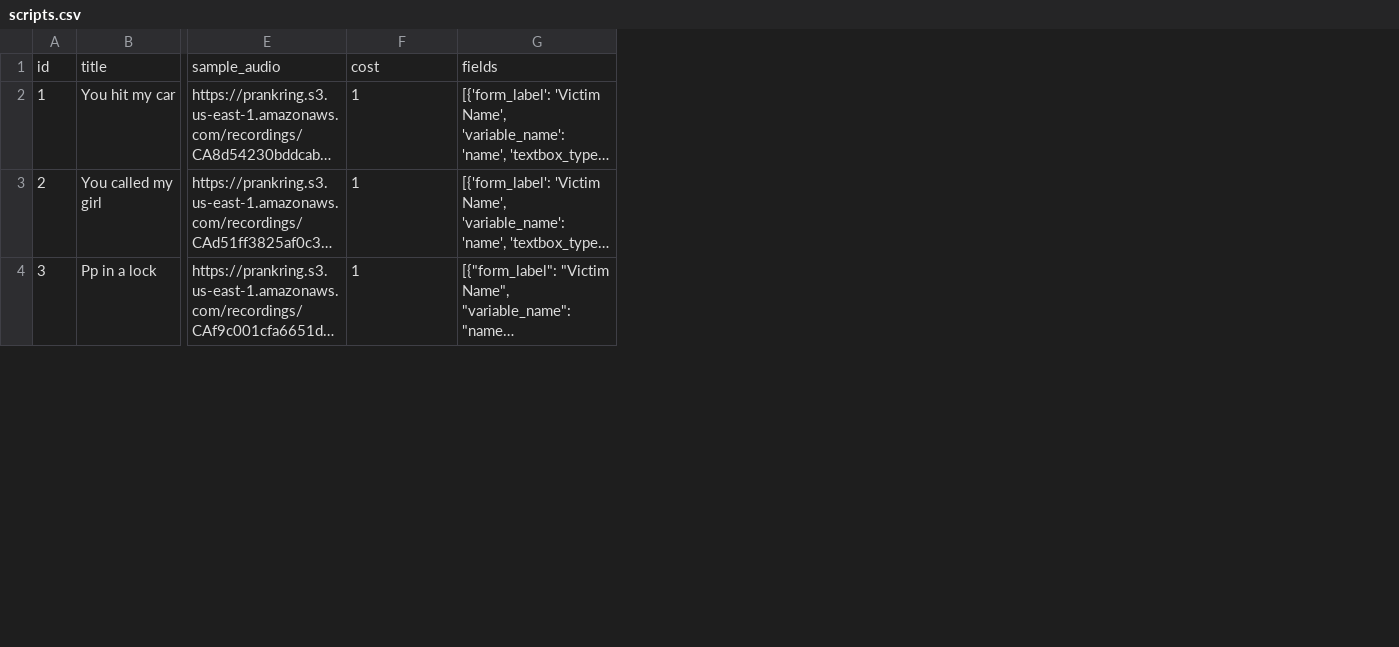
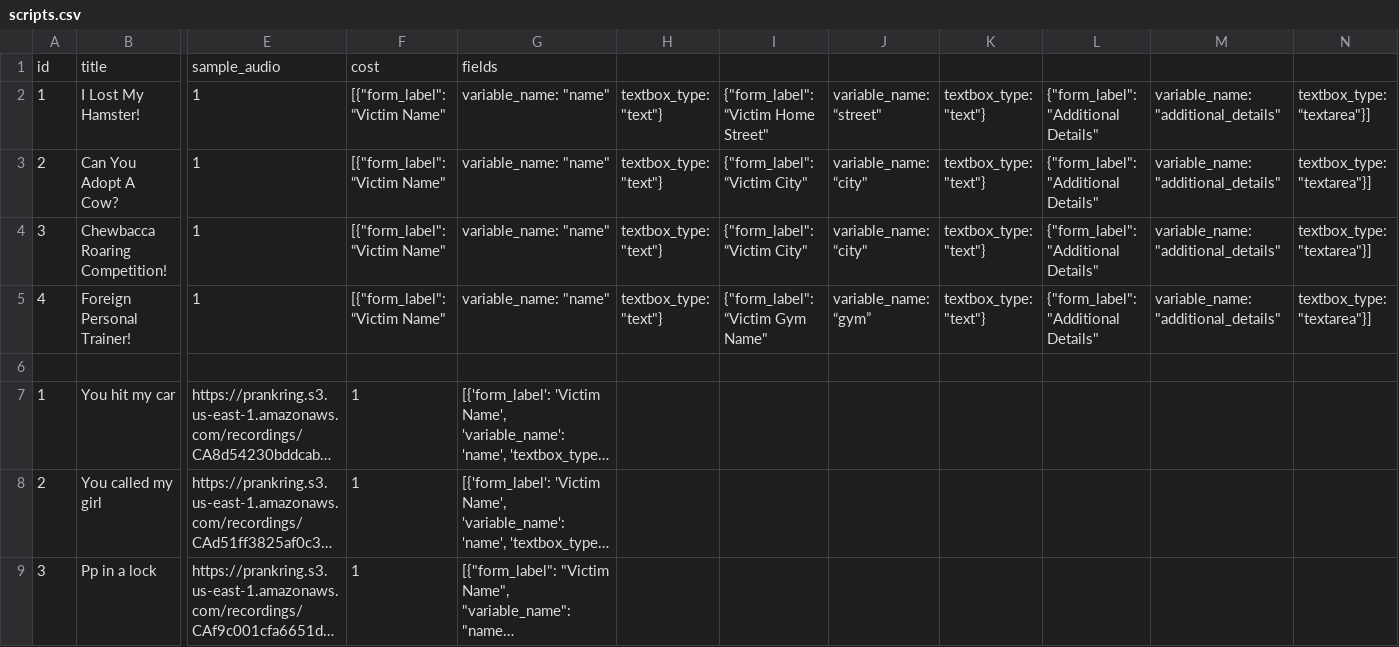
Before and after one commit to ibbi/justaprankbro, a CSV file: server/scripts.csv, drawn as a sheet; only a part is shown, gaps mark what is left out; long unchanged cells end in …; addresses are those after the commit; rows hold the shown columns only; the diff names each change by its address in the sheet, - before the commit and + after, or states it on an @@ line.

Commit message:
Update scripts.csv

```diff
--- a/server/scripts.csv
+++ b/server/scripts.csv
+column H, empty
+column I, empty
+column J, empty
+column K, empty
+column L, empty
+column M, empty
+column N, empty
+row 2: 1 | I Lost My Hamster! | 1 | [{"form_label": “Victim Name" | variable_name: "name" | textbox_type: "text"} | {"form_label": “Victim Home Street" | variable_name: “street" | textbox_type: "text"} | {"form_label": "Additional Details" | variable_name: "additional_details" | textbox_type: “textarea"}]
+row 3: 2 | Can You Adopt A Cow? | 1 | [{"form_label": “Victim Name" | variable_name: "name" | textbox_type: "text"} | {"form_label": “Victim City" | variable_name: “city" | textbox_type: "text"} | {"form_label": "Additional Details" | variable_name: "additional_details" | textbox_type: "textarea"}]
+row 4: 3 | Chewbacca Roaring Competition! | 1 | [{"form_label": “Victim Name" | variable_name: "name" | textbox_type: "text"} | {"form_label": “Victim City" | variable_name: “city" | textbox_type: "text"} | {"form_label": "Additional Details" | variable_name: "additional_details" | textbox_type: "textarea"}]
+row 5: 4 | Foreign Personal Trainer! | 1 | [{"form_label": “Victim Name" | variable_name: "name" | textbox_type: "text"} | {"form_label": “Victim Gym Name" | variable_name: “gym” | textbox_type: "text"} | {"form_label": "Additional Details" | variable_name: "additional_details" | textbox_type: "textarea"}]
+row 6: (empty)
```
